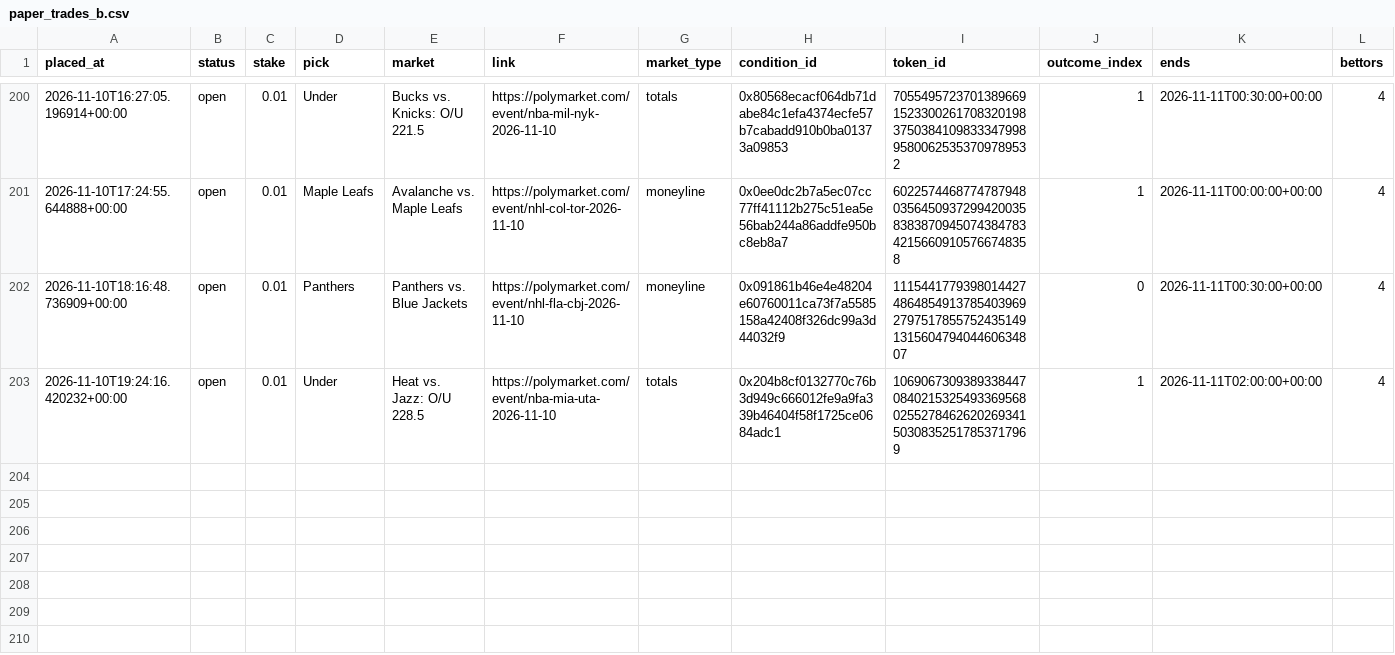
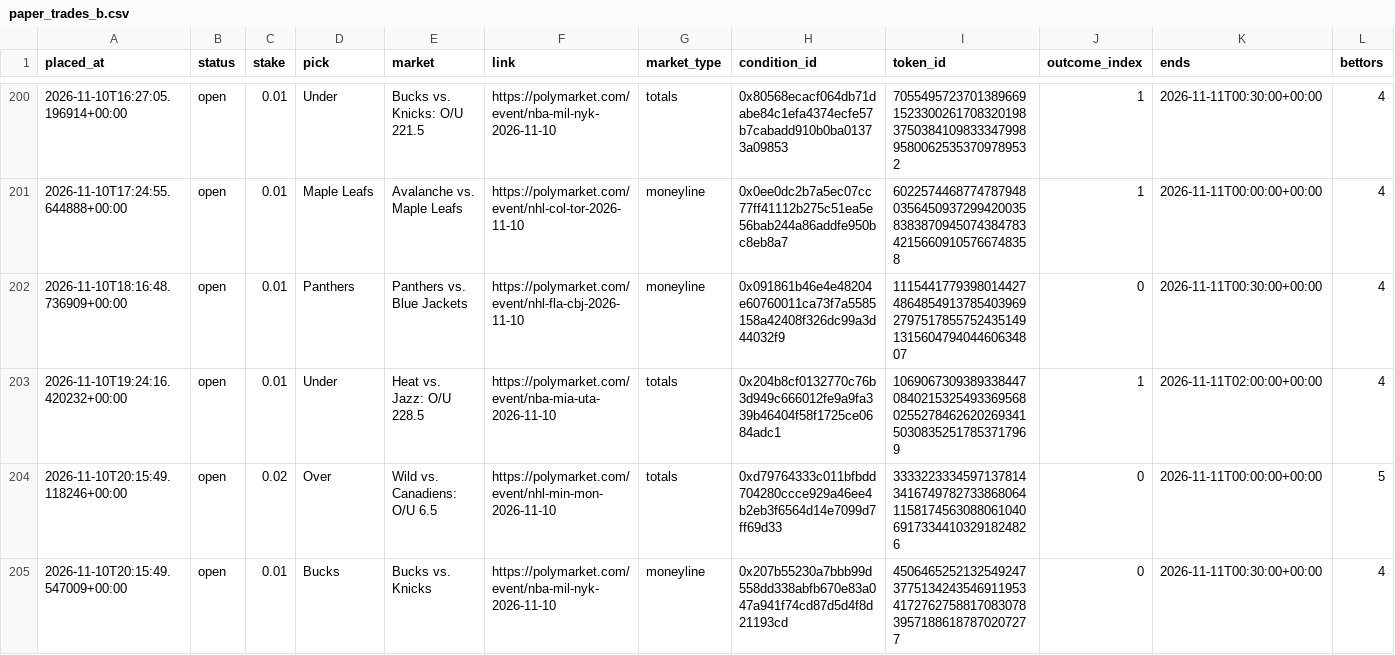
Before and after one commit to bhooder/Polymarket, a CSV file: paper_trades_b.csv, drawn as a sheet; only a part is shown, gaps mark what is left out; rows hold the shown columns only; the diff names each change by its address in the sheet, - before the commit and + after, or states it on an @@ line.

```diff
--- a/paper_trades_b.csv
+++ b/paper_trades_b.csv
+row 204: 2026-11-10T20:15:49.118246+00:00 | open | 0.02 | Over | Wild vs. Canadiens: O/U 6.5 | https://polymarket.com/event/nhl-min-mon-2026-11-10 | totals | 0xd79764333c011bfbdd704280ccce929a46ee4b2eb3f6564d14e7099d7ff69d33 | 33332233345971378143416749782733868064115817456308806104069173344103291824826 | 0 | 2026-11-11T00:00:00+00:00 | 5
+row 205: 2026-11-10T20:15:49.547009+00:00 | open | 0.01 | Bucks | Bucks vs. Knicks | https://polymarket.com/event/nba-mil-nyk-2026-11-10 | moneyline | 0x207b55230a7bbb99d558dd338abfb670e83a047a941f74cd87d5d4f8d21193cd | 45064652521325492473775134243546911953417276275881708307839571886187870207277 | 0 | 2026-11-11T00:30:00+00:00 | 4
```
Also changed, not shown: paper_trades_c.csv, 5 other files.
